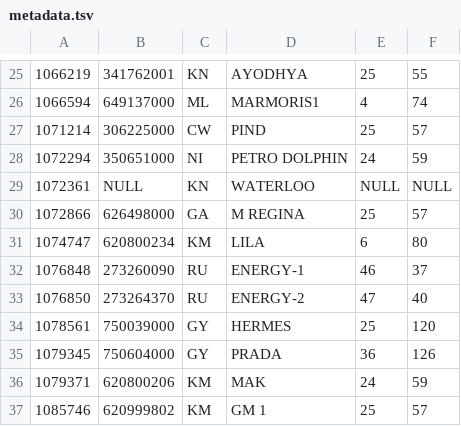
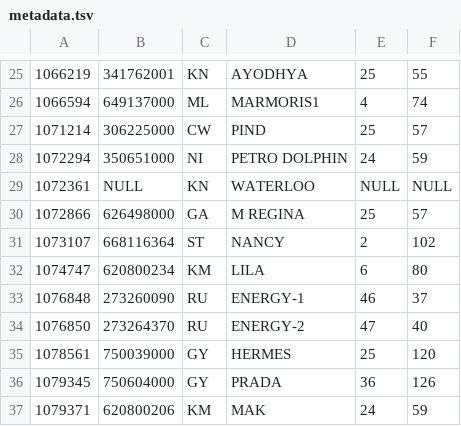
Before and after one commit to christianpanton/those.sketchy.boats, a TSV file: src/metadata.tsv, drawn as a sheet; only a part is shown, gaps mark what is left out; the shorter side is filled out with more unchanged rows.

Commit message:
update

```diff
--- a/src/metadata.tsv
+++ b/src/metadata.tsv
@@ -30,2 +30,3 @@
 1072866	626498000	GA	M REGINA	25	57
+1073107	668116364	ST	NANCY	2	102
 1074747	620800234	KM	LILA	6	80
```
